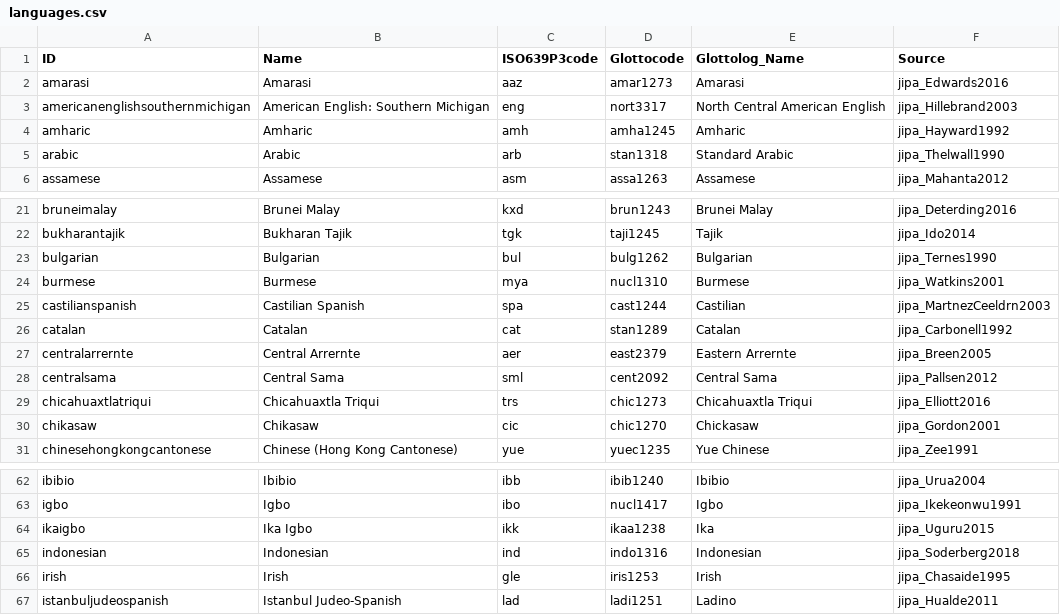
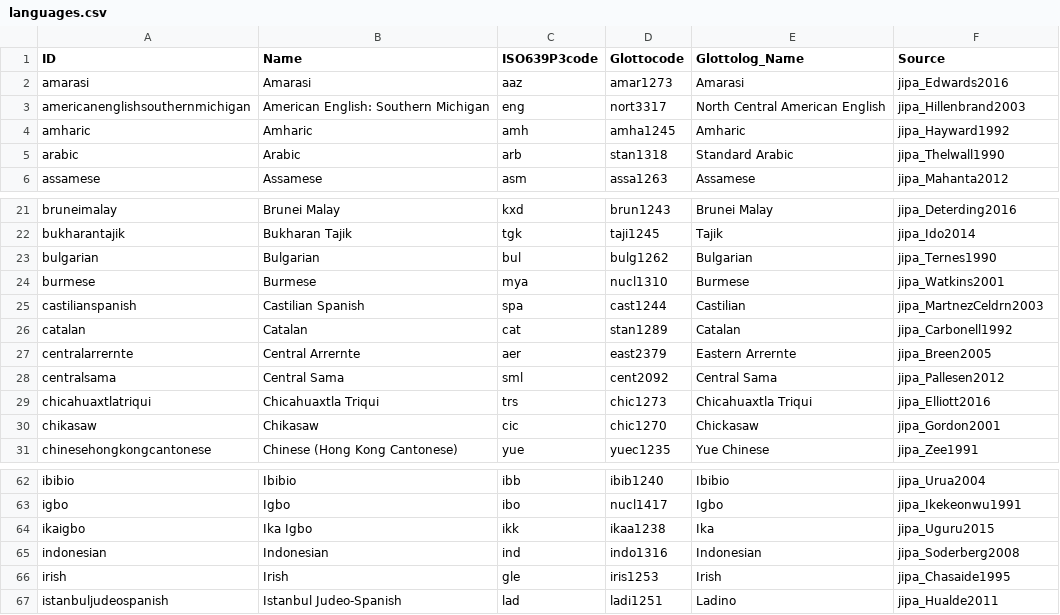
Before and after one commit to tresoldi/jipa, a CSV file: etc/languages.csv, drawn as a sheet; only a part is shown, gaps mark what is left out.

```diff
--- a/etc/languages.csv
+++ b/etc/languages.csv
@@ -2,3 +2,3 @@ ID,Name,ISO639P3code,Glottocode,Glottolog_Name,Source
 amarasi,Amarasi,aaz,amar1273,Amarasi,jipa_Edwards2016
-americanenglishsouthernmichigan,American English: Southern Michigan,eng,nort3317,North Central American English,jipa_Hillebrand2003
+americanenglishsouthernmichigan,American English: Southern Michigan,eng,nort3317,North Central American English,jipa_Hillenbrand2003
 amharic,Amharic,amh,amha1245,Amharic,jipa_Hayward1992
@@ -24,6 +24,6 @@ bulgarian,Bulgarian,bul,bulg1262,Bulgarian,jipa_Ternes1990
 burmese,Burmese,mya,nucl1310,Burmese,jipa_Watkins2001
-castilianspanish,Castilian Spanish,spa,cast1244,Castilian,jipa_MartnezCeeldrn2003
+castilianspanish,Castilian Spanish,spa,cast1244,Castilian,jipa_MartnezCeldrn2003
 catalan,Catalan,cat,stan1289,Catalan,jipa_Carbonell1992
 centralarrernte,Central Arrernte,aer,east2379,Eastern Arrernte,jipa_Breen2005
-centralsama,Central Sama,sml,cent2092,Central Sama,jipa_Pallsen2012
+centralsama,Central Sama,sml,cent2092,Central Sama,jipa_Pallesen2012
 chicahuaxtlatriqui,Chicahuaxtla Triqui,trs,chic1273,Chicahuaxtla Triqui,jipa_Elliott2016
@@ -64,3 +64,3 @@ igbo,Igbo,ibo,nucl1417,Igbo,jipa_Ikekeonwu1991
 ikaigbo,Ika Igbo,ikk,ikaa1238,Ika,jipa_Uguru2015
-indonesian,Indonesian,ind,indo1316,Indonesian,jipa_Soderberg2018
+indonesian,Indonesian,ind,indo1316,Indonesian,jipa_Soderberg2008
 irish,Irish,gle,iris1253,Irish,jipa_Chasaide1995
```
Also changed, not shown: cldf/features.csv, cldf/values.csv, 2 other files.
